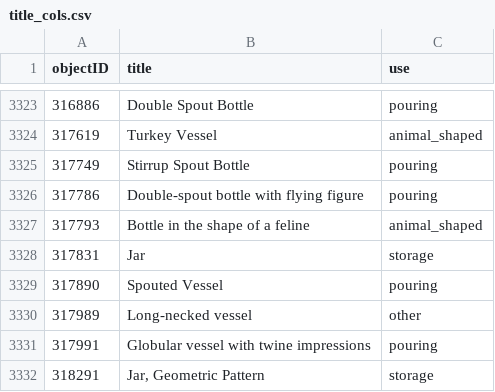
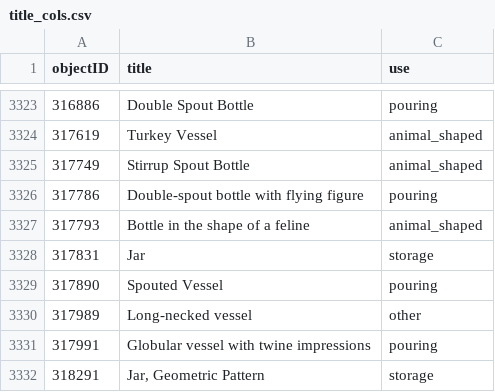
Before and after one commit to oliviakasmin/okasmin-parsons-thesis-2026, a CSV file: format_data/use_groups/title_cols.csv, drawn as a sheet; only a part is shown, gaps mark what is left out.

```diff
--- a/format_data/use_groups/title_cols.csv
+++ b/format_data/use_groups/title_cols.csv
@@ -3324,3 +3324,3 @@ objectID,title,use
 317619,Turkey Vessel,animal_shaped
-317749,Stirrup Spout Bottle,pouring
+317749,Stirrup Spout Bottle,animal_shaped
 317786,Double-spout bottle with flying figure,pouring
```
Also changed, not shown: 5 other files.
